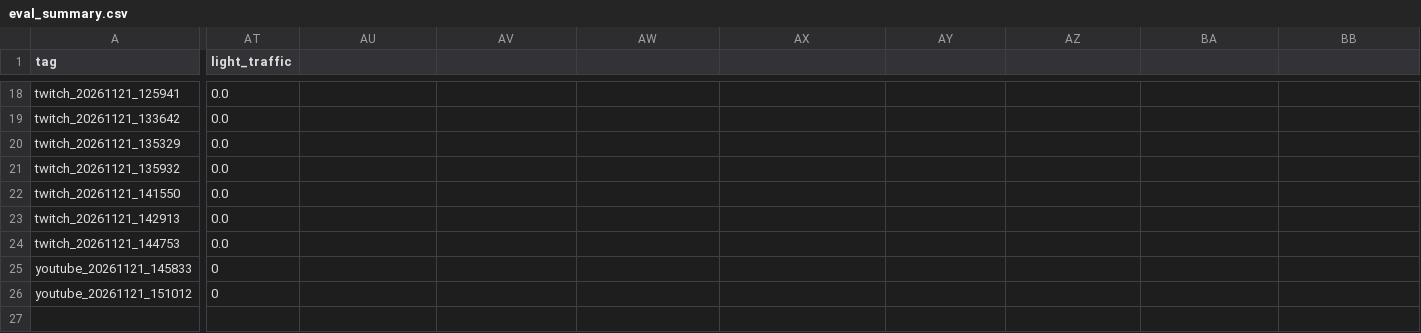
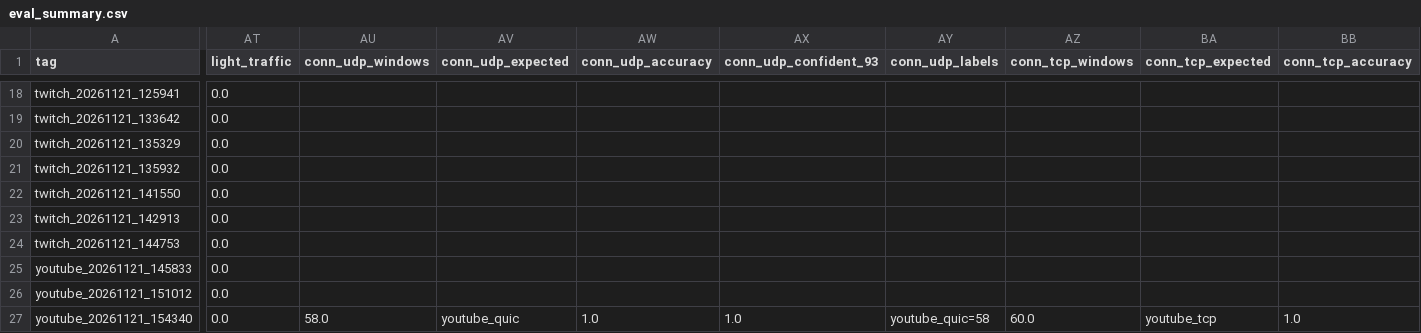
Before and after one commit to dakpasala/CSC-5991, a CSV file: live_runs/eval_summary.csv, drawn as a sheet; only a part is shown, gaps mark what is left out; rows hold the shown columns only; the diff covers the shown part only; the diff names each change by its address in the sheet, - before the commit and + after, or states it on an @@ line.

```diff
--- a/live_runs/eval_summary.csv
+++ b/live_runs/eval_summary.csv
-AU1: (empty)
+AU1: conn_udp_windows
-AV1: (empty)
+AV1: conn_udp_expected
-AW1: (empty)
+AW1: conn_udp_accuracy
-AX1: (empty)
+AX1: conn_udp_confident_93
-AY1: (empty)
+AY1: conn_udp_labels
-AZ1: (empty)
+AZ1: conn_tcp_windows
-BA1: (empty)
+BA1: conn_tcp_expected
-BB1: (empty)
+BB1: conn_tcp_accuracy
-AT25:AT26 (light_traffic): 0
+AT25:AT26 (light_traffic): 0.0
+row 27: youtube_20261121_154340 | 0.0 | 58.0 | youtube_quic | 1.0 | 1.0 | youtube_quic=58 | 60.0 | youtube_tcp | 1.0
```
Also changed, not shown: 6 edited cells elsewhere in this file, 9 other files.
